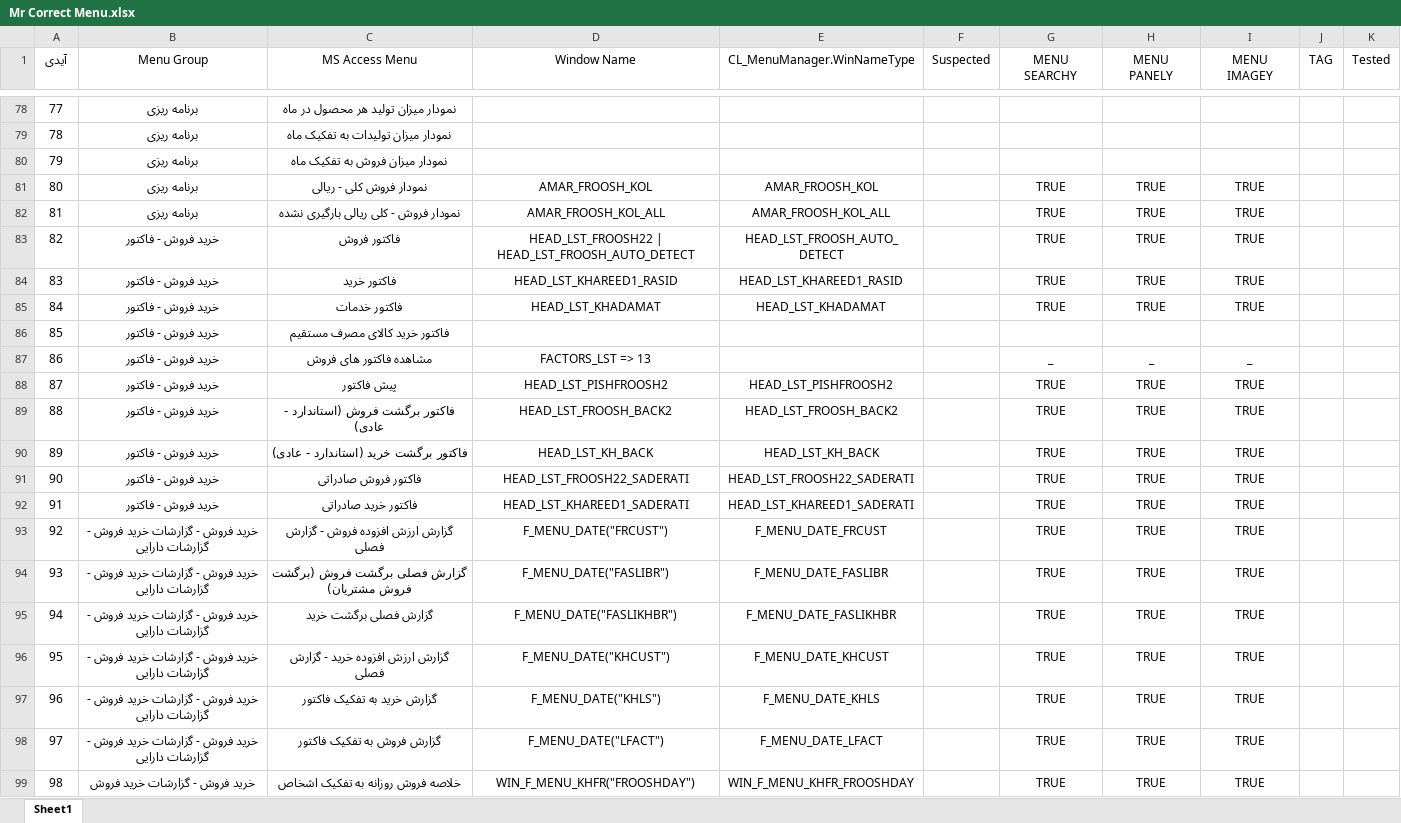
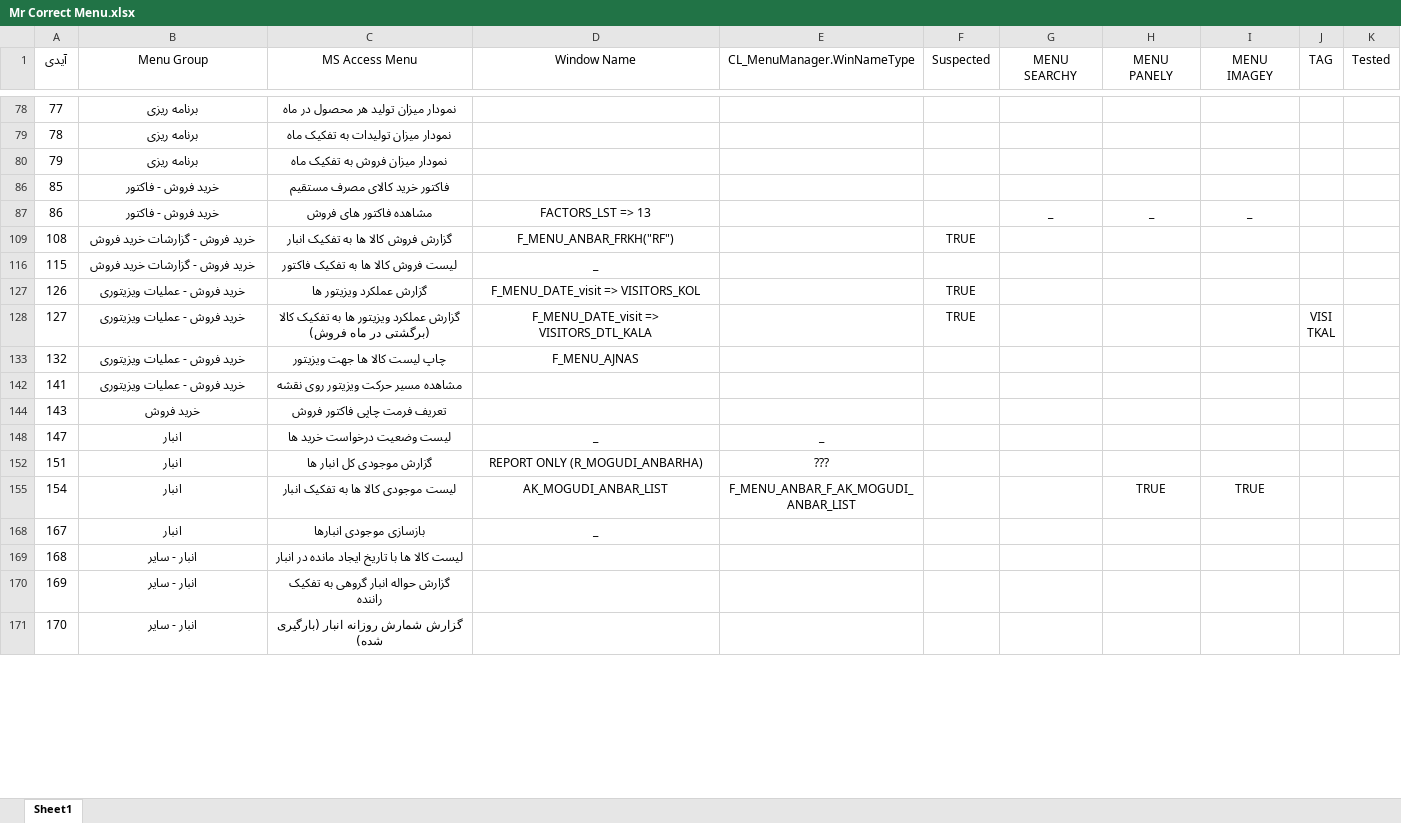
Before and after one commit to mojtabahakimian/MrCorrect, an Excel workbook: Doc/Mr Correct Menu.xlsx, sheet Sheet1, drawn as a sheet; only a part is shown, gaps mark what is left out; the shorter side is filled out with more unchanged rows; values as stored, in another font and other column widths than the file's, no borders; the diff covers the shown part only; the diff names each change by its address in the sheet, - before the commit and + after, or states it on an @@ line.

Commit message:
Excel List Doc

```diff
--- a/Doc/Mr Correct Menu.xlsx (sheet Sheet1)
+++ b/Doc/Mr Correct Menu.xlsx (sheet Sheet1)
@@ row 81 hidden: 80 | برنامه ریزی | نمودار فروش کلی - ریالی | AMAR_FROOSH_KOL | AMAR_FROOSH_KOL |  | TRUE | TRUE | TRUE @@
@@ row 82 hidden: 81 | برنامه ریزی | نمودار فروش - کلی ریالی بارگیری نشده | AMAR_FROOSH_KOL_ALL | AMAR_FROOSH_KOL_ALL |  | TRUE | TRUE | TRUE @@
@@ row 83 hidden: 82 | خرید فروش - فاکتور | فاکتور فروش | HEAD_LST_FROOSH22 | HEAD_LST_FROOSH_AUTO_DETECT | HEAD_LST_FROOSH_AUTO_DETECT |  | TRUE | TRUE | TRUE @@
@@ row 84 hidden: 83 | خرید فروش - فاکتور | فاکتور خرید | HEAD_LST_KHAREED1_RASID | HEAD_LST_KHAREED1_RASID |  | TRUE | TRUE | TRUE @@
@@ row 85 hidden: 84 | خرید فروش - فاکتور | فاکتور خدمات | HEAD_LST_KHADAMAT | HEAD_LST_KHADAMAT |  | TRUE | TRUE | TRUE @@
@@ row 88 hidden: 87 | خرید فروش - فاکتور | پیش فاکتور | HEAD_LST_PISHFROOSH2 | HEAD_LST_PISHFROOSH2 |  | TRUE | TRUE | TRUE @@
@@ row 89 hidden: 88 | خرید فروش - فاکتور | فاکتور برگشت فروش (استاندارد - عادی) | HEAD_LST_FROOSH_BACK2 | HEAD_LST_FROOSH_BACK2 |  | TRUE | TRUE | TRUE @@
@@ row 90 hidden: 89 | خرید فروش - فاکتور | فاکتور برگشت خرید (استاندارد - عادی) | HEAD_LST_KH_BACK | HEAD_LST_KH_BACK |  | TRUE | TRUE | TRUE @@
@@ row 91 hidden: 90 | خرید فروش - فاکتور | فاکتور فروش صادراتی | HEAD_LST_FROOSH22_SADERATI | HEAD_LST_FROOSH22_SADERATI |  | TRUE | TRUE | TRUE @@
@@ row 92 hidden: 91 | خرید فروش - فاکتور | فاکتور خرید صادراتی | HEAD_LST_KHAREED1_SADERATI | HEAD_LST_KHAREED1_SADERATI |  | TRUE | TRUE | TRUE @@
@@ row 93 hidden: 92 | خرید فروش - گزارشات خرید فروش - گزارشات دارایی | گزارش ارزش افزوده فروش - گزارش فصلی | F_MENU_DATE("FRCUST") | F_MENU_DATE_FRCUST |  | TRUE | TRUE | TRUE @@
@@ row 94 hidden: 93 | خرید فروش - گزارشات خرید فروش - گزارشات دارایی | گزارش فصلی برگشت فروش (برگشت فروش مشتریان) | F_MENU_DATE("FASLIBR") | F_MENU_DATE_FASLIBR |  | TRUE | TRUE | TRUE @@
@@ row 95 hidden: 94 | خرید فروش - گزارشات خرید فروش - گزارشات دارایی | گزارش فصلی برگشت خرید | F_MENU_DATE("FASLIKHBR") | F_MENU_DATE_FASLIKHBR |  | TRUE | TRUE | TRUE @@
@@ row 96 hidden: 95 | خرید فروش - گزارشات خرید فروش - گزارشات دارایی | گزارش ارزش افزوده خرید - گزارش فصلی | F_MENU_DATE("KHCUST") | F_MENU_DATE_KHCUST |  | TRUE | TRUE | TRUE @@
@@ row 97 hidden: 96 | خرید فروش - گزارشات خرید فروش - گزارشات دارایی | گزارش خرید به تفکیک فاکتور | F_MENU_DATE("KHLS") | F_MENU_DATE_KHLS |  | TRUE | TRUE | TRUE @@
@@ row 98 hidden: 97 | خرید فروش - گزارشات خرید فروش - گزارشات دارایی | گزارش فروش به تفکیک فاکتور | F_MENU_DATE("LFACT") | F_MENU_DATE_LFACT |  | TRUE | TRUE | TRUE @@
@@ row 99 hidden: 98 | خرید فروش - گزارشات خرید فروش | خلاصه فروش روزانه به تفکیک اشخاص | WIN_F_MENU_KHFR("FROOSHDAY") | WIN_F_MENU_KHFR_FROOSHDAY |  | TRUE | TRUE | TRUE @@
```
Also changed, not shown: 62 removed rows, 119 hidden or unhidden rows and 12 edited cells elsewhere in this sheet, hidden cells, 9 other files.
